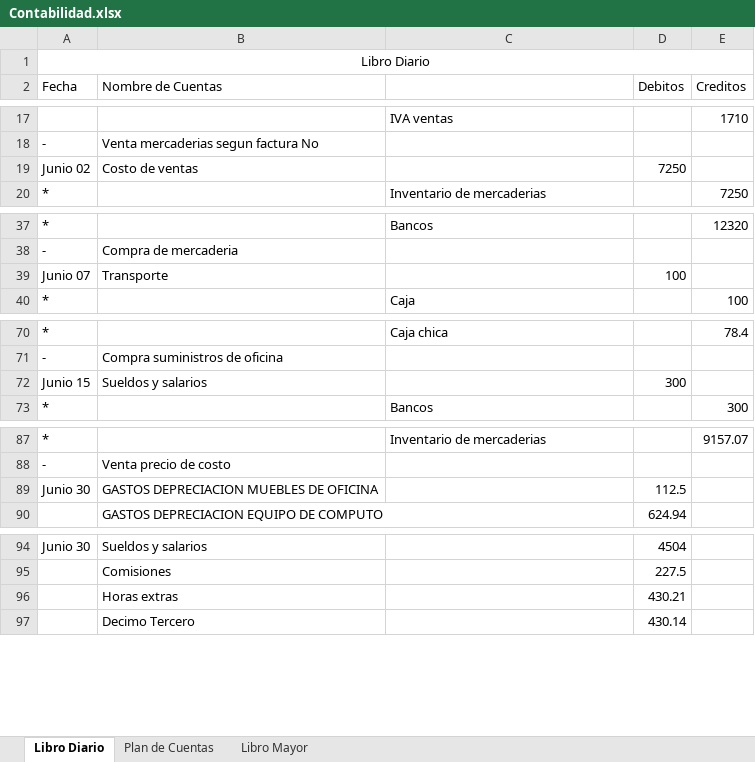
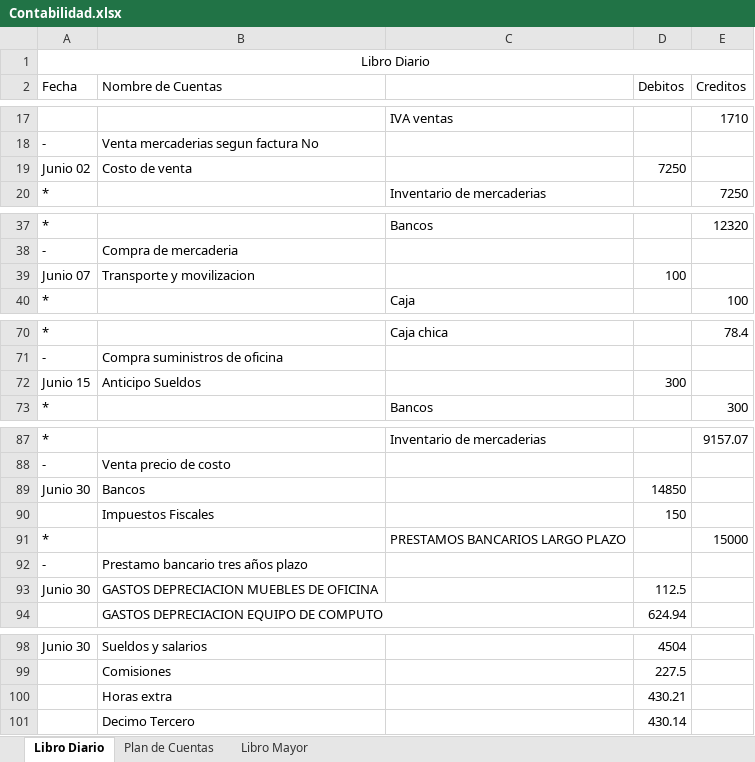
Before and after one commit to JamesJose7/Programa-Contable, an Excel workbook: Contabilidad.xlsx, sheet Libro Diario, drawn as a sheet; only a part is shown, gaps mark what is left out; values as stored, in another font and other column widths than the file's, no borders; charts and pictures not drawn; addresses are those after the commit; the diff names each change by its address in the sheet, - before the commit and + after, or states it on an @@ line.

```diff
--- a/Contabilidad.xlsx (sheet Libro Diario)
+++ b/Contabilidad.xlsx (sheet Libro Diario)
-B19 (Nombre de Cuentas): Costo de ventas
+B19 (Nombre de Cuentas): Costo de venta
-B39 (Nombre de Cuentas): Transporte
+B39 (Nombre de Cuentas): Transporte y movilizacion
-B72 (Nombre de Cuentas): Sueldos y salarios
+B72 (Nombre de Cuentas): Anticipo Sueldos
+row 89: Junio 30 | Bancos |  | 14850
+row 90:  | Impuestos Fiscales |  | 150
+row 91: * |  | PRESTAMOS BANCARIOS LARGO PLAZO |  | 15000
+row 92: - | Prestamo bancario tres años plazo
-B100 (Nombre de Cuentas): Horas extras
+B100 (Nombre de Cuentas): Horas extra
```
Also changed, not shown: sheet Libro Mayor, 3 other files.
